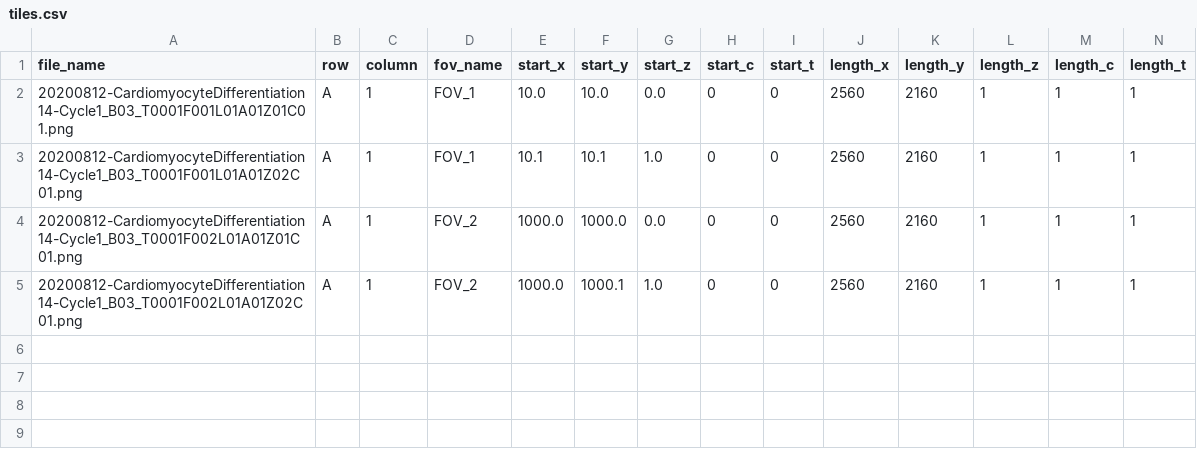
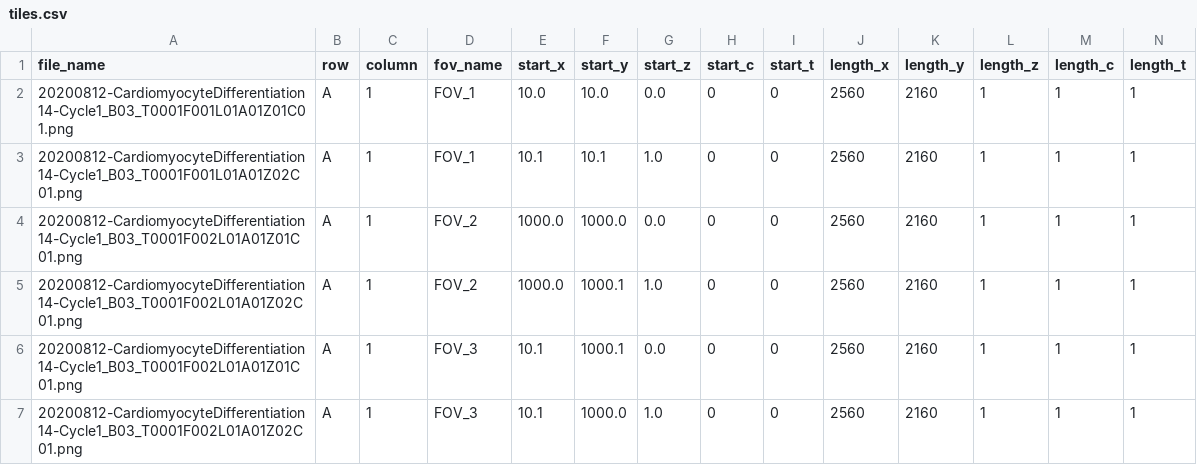
Before and after one commit to tcompa/ome-zarr-converters-tools, a CSV file: examples/hcs_plate/tiles.csv, drawn as a sheet; only a part is shown; rows hold the shown columns only; the diff names each change by its address in the sheet, - before the commit and + after, or states it on an @@ line.

```diff
--- a/examples/hcs_plate/tiles.csv
+++ b/examples/hcs_plate/tiles.csv
+row 6: 20200812-CardiomyocyteDifferentiation14-Cycle1_B03_T0001F002L01A01Z01C01.png | A | 1 | FOV_3 | 10.1 | 1000.1 | 0.0 | 0 | 0 | 2560 | 2160 | 1 | 1 | 1
+row 7: 20200812-CardiomyocyteDifferentiation14-Cycle1_B03_T0001F002L01A01Z02C01.png | A | 1 | FOV_3 | 10.1 | 1000.0 | 1.0 | 0 | 0 | 2560 | 2160 | 1 | 1 | 1
```
Also changed, not shown: 12 other files.
